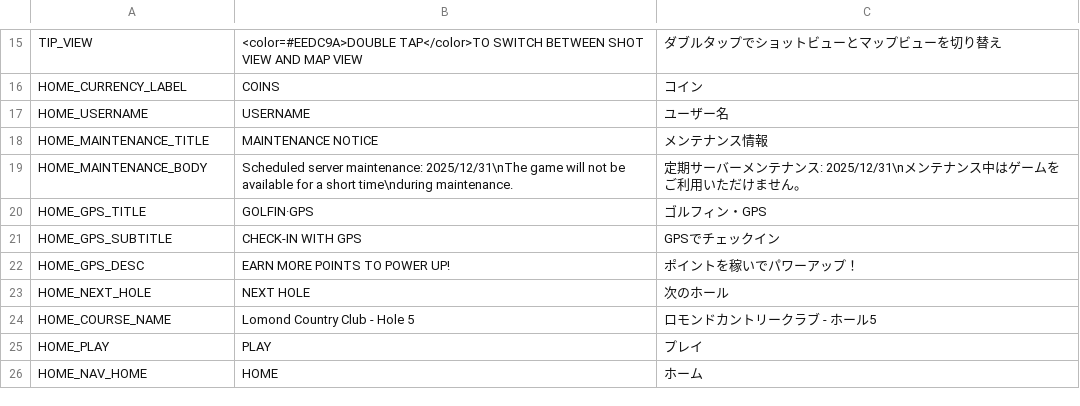
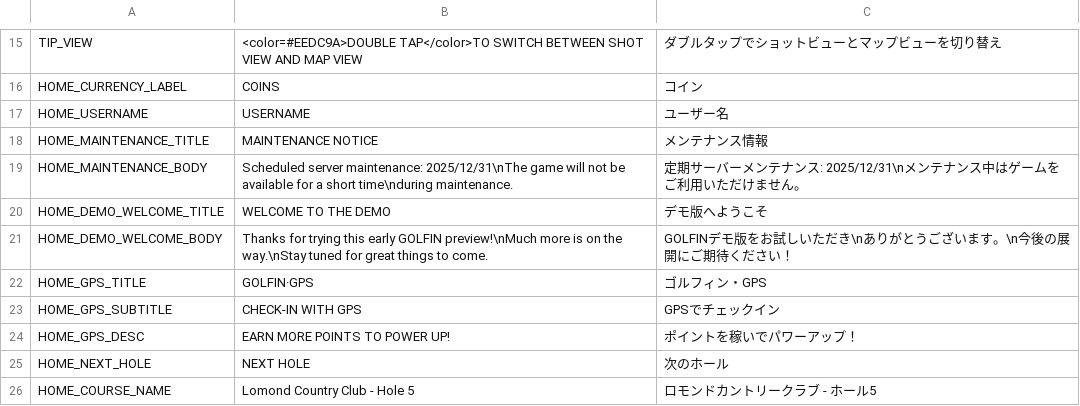
Before and after one commit to cesarguarinoni/Golfin-Redux, a CSV file: Assets/Localization/LocalizationText.csv, drawn as a sheet; only a part is shown, gaps mark what is left out; the shorter side is filled out with more unchanged rows; the diff names each change by its address in the sheet, - before the commit and + after, or states it on an @@ line.

```diff
--- a/Assets/Localization/LocalizationText.csv
+++ b/Assets/Localization/LocalizationText.csv
+row 20: HOME_DEMO_WELCOME_TITLE | WELCOME TO THE DEMO | デモ版へようこそ
+row 21: HOME_DEMO_WELCOME_BODY | Thanks for trying this early GOLFIN preview!\nMuch more is on the way.\nStay tuned for great things to come. | GOLFINデモ版をお試しいただき\nありがとうございます。\n今後の展開にご期待ください！
```
Also changed, not shown: 11 other files.
